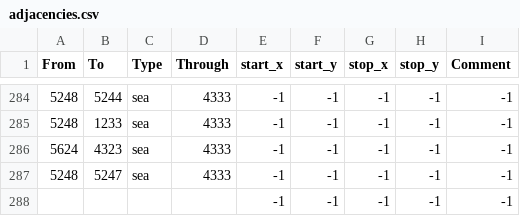
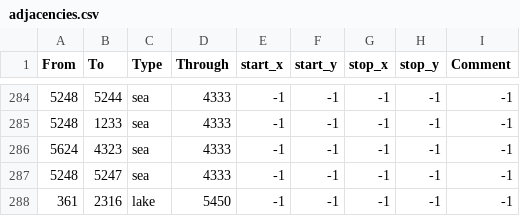
Before and after one commit to mateox222/Eu4-The-Odd-Empires--BETA, a CSV file: map/adjacencies.csv, drawn as a sheet; only a part is shown, gaps mark what is left out.

```diff
--- a/map/adjacencies.csv
+++ b/map/adjacencies.csv
@@ -287,2 +287,2 @@ From;To;Type;Through;start_x;start_y;stop_x;stop_y;Comment
 5248;5247;sea;4333;-1;-1;-1;-1;-1
-;;;;-1;-1;-1;-1;-1
+361;2316;lake;5450;-1;-1;-1;-1;-1
```
Also changed, not shown: 25 other files.
